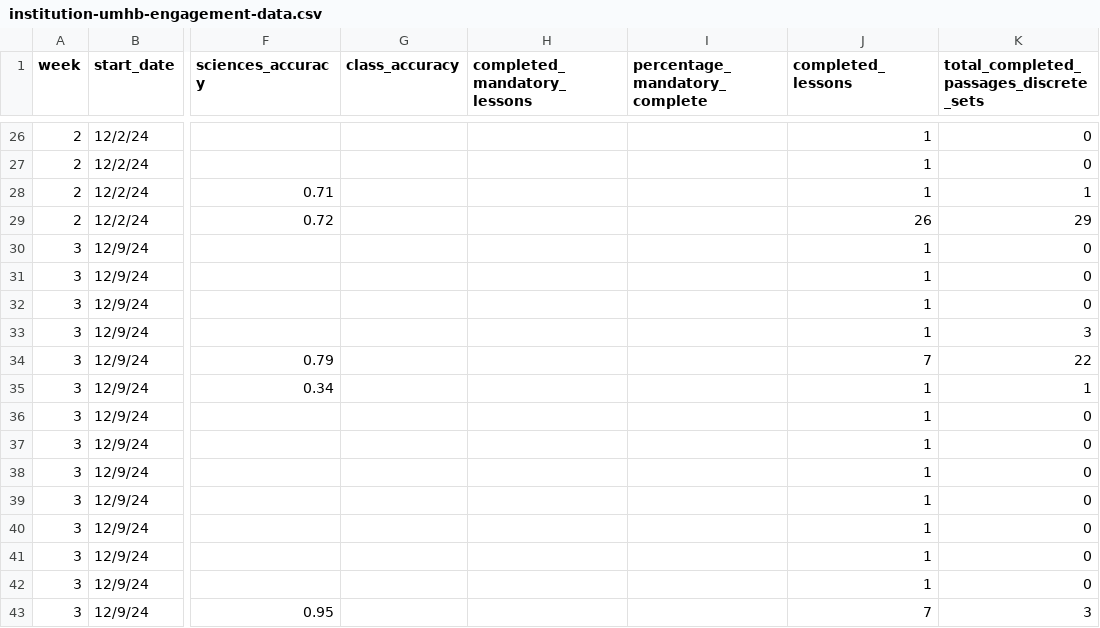
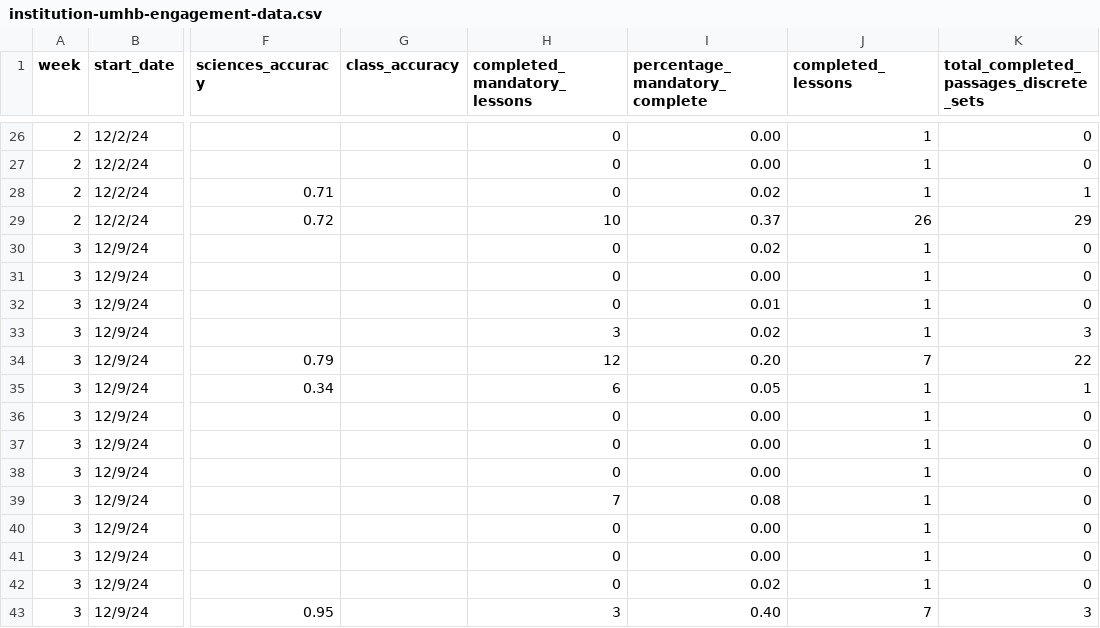
Before and after one commit to jackwestin-dev/institution-UMHB, a CSV file: student-data/institution-umhb-engagement-data.csv, drawn as a sheet; only a part is shown, gaps mark what is left out; the diff covers the shown part only; the diff names each change by its address in the sheet, - before the commit and + after, or states it on an @@ line.

```diff
--- a/student-data/institution-umhb-engagement-data.csv
+++ b/student-data/institution-umhb-engagement-data.csv
-H26:H28 (completed_mandatory_lessons): (empty)
+H26:H28 (completed_mandatory_lessons): 0
-I26:I27 (percentage_mandatory_complete): (empty)
+I26:I27 (percentage_mandatory_complete): 0.00
-I28 (percentage_mandatory_complete): (empty)
+I28 (percentage_mandatory_complete): 0.02
-H29 (completed_mandatory_lessons): (empty)
+H29 (completed_mandatory_lessons): 10
-I29 (percentage_mandatory_complete): (empty)
+I29 (percentage_mandatory_complete): 0.37
-H30:H32 (completed_mandatory_lessons): (empty)
+H30:H32 (completed_mandatory_lessons): 0
-I30 (percentage_mandatory_complete): (empty)
+I30 (percentage_mandatory_complete): 0.02
-I31 (percentage_mandatory_complete): (empty)
+I31 (percentage_mandatory_complete): 0.00
-I32 (percentage_mandatory_complete): (empty)
+I32 (percentage_mandatory_complete): 0.01
-H33 (completed_mandatory_lessons): (empty)
+H33 (completed_mandatory_lessons): 3
-I33 (percentage_mandatory_complete): (empty)
+I33 (percentage_mandatory_complete): 0.02
-H34 (completed_mandatory_lessons): (empty)
+H34 (completed_mandatory_lessons): 12
-I34 (percentage_mandatory_complete): (empty)
+I34 (percentage_mandatory_complete): 0.20
-H35 (completed_mandatory_lessons): (empty)
+H35 (completed_mandatory_lessons): 6
-I35 (percentage_mandatory_complete): (empty)
+I35 (percentage_mandatory_complete): 0.05
-H36:H38 (completed_mandatory_lessons): (empty)
+H36:H38 (completed_mandatory_lessons): 0
-I36:I38 (percentage_mandatory_complete): (empty)
+I36:I38 (percentage_mandatory_complete): 0.00
-H39 (completed_mandatory_lessons): (empty)
+H39 (completed_mandatory_lessons): 7
-I39 (percentage_mandatory_complete): (empty)
+I39 (percentage_mandatory_complete): 0.08
-H40:H42 (completed_mandatory_lessons): (empty)
+H40:H42 (completed_mandatory_lessons): 0
-I40:I41 (percentage_mandatory_complete): (empty)
+I40:I41 (percentage_mandatory_complete): 0.00
-I42 (percentage_mandatory_complete): (empty)
+I42 (percentage_mandatory_complete): 0.02
-H43 (completed_mandatory_lessons): (empty)
+H43 (completed_mandatory_lessons): 3
-I43 (percentage_mandatory_complete): (empty)
+I43 (percentage_mandatory_complete): 0.40
```
Also changed, not shown: 48 edited cells elsewhere in this file.
